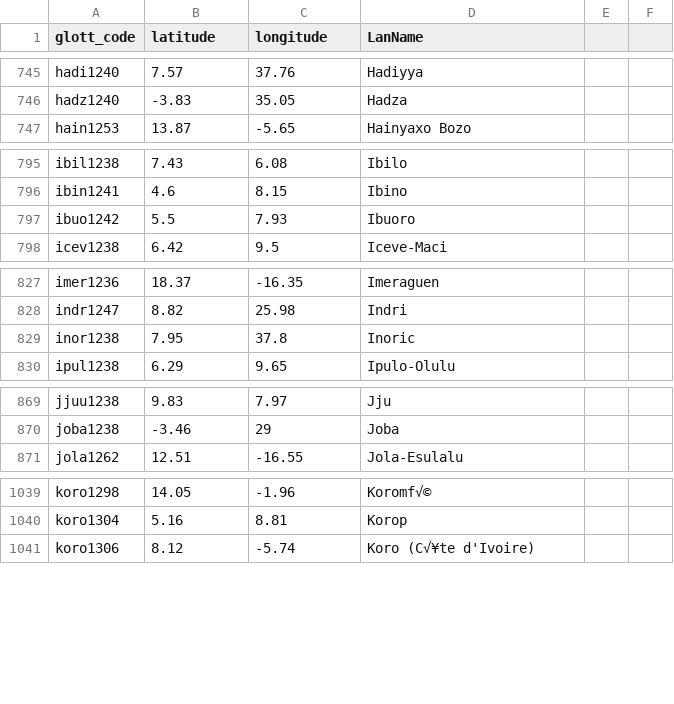
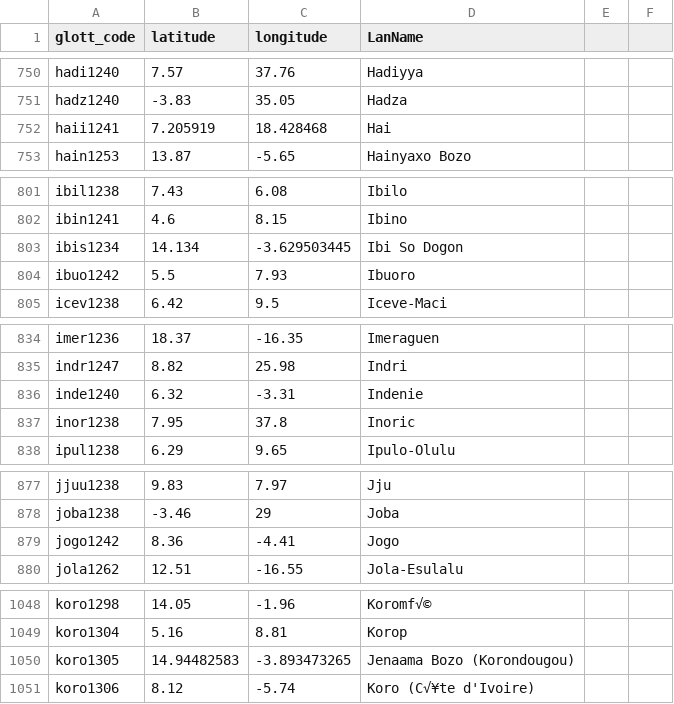
Before and after one commit to nickgestrich/WAlingex, a CSV file: analysis/data/raw_data/glottologAfricanLanguages.csv, drawn as a sheet; only a part is shown, gaps mark what is left out; the diff covers the shown part only; the diff names each change by its address in the sheet, - before the commit and + after, or states it on an @@ line.

```diff
--- a/analysis/data/raw_data/glottologAfricanLanguages.csv
+++ b/analysis/data/raw_data/glottologAfricanLanguages.csv
+row 752: haii1241 | 7.205919 | 18.428468 | Hai
+row 803: ibis1234 | 14.134 | -3.629503445 | Ibi So Dogon
+row 836: inde1240 | 6.32 | -3.31 | Indenie
+row 879: jogo1242 | 8.36 | -4.41 | Jogo
+row 1050: koro1305 | 14.94482583 | -3.893473265 | Jenaama Bozo (Korondougou)
```
Also changed, not shown: 33 added rows elsewhere in this file, 13 other files.
